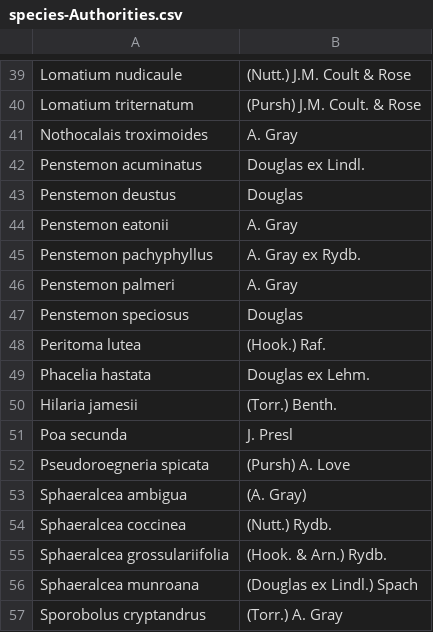
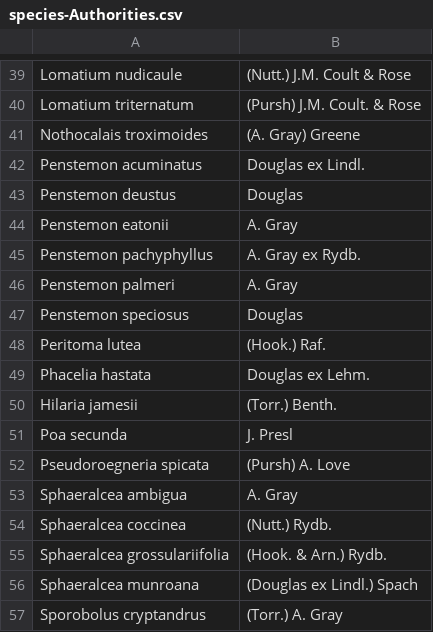
Before and after one commit to sagesteppe/SoS_GB_EcoRegion_Species_Talk, a CSV file: data/species-Authorities.csv, drawn as a sheet; only a part is shown, gaps mark what is left out.

```diff
--- a/data/species-Authorities.csv
+++ b/data/species-Authorities.csv
@@ -40,3 +40,3 @@ Lomatium nudicaule,(Nutt.) J.M. Coult & Rose
 Lomatium triternatum,(Pursh) J.M. Coult. & Rose
-Nothocalais troximoides,A. Gray
+Nothocalais troximoides,(A. Gray) Greene
 Penstemon acuminatus,Douglas ex Lindl.
@@ -52,3 +52,3 @@ Poa secunda,J. Presl
 Pseudoroegneria spicata,(Pursh) A. Love
-Sphaeralcea ambigua,(A. Gray)
+Sphaeralcea ambigua,A. Gray
 Sphaeralcea coccinea,(Nutt.) Rydb.
```
Also changed, not shown: data/ecology_data.csv, data/species_data-synoyms.csv, 25 other files.
